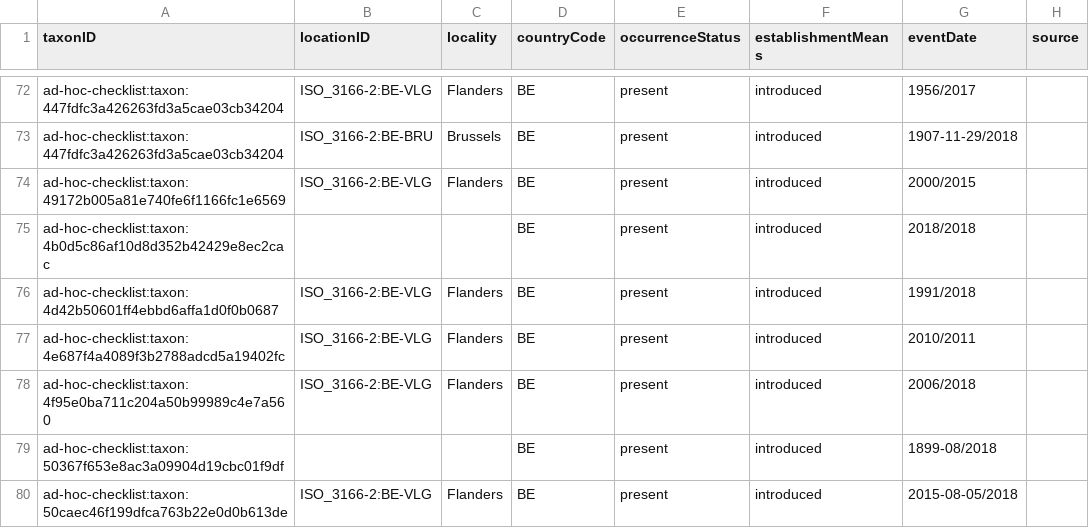
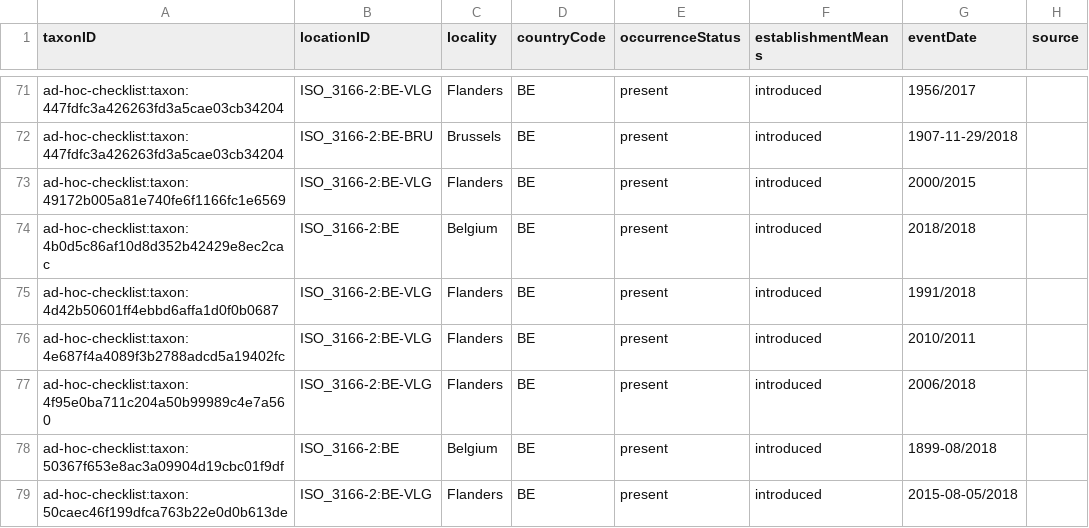
Before and after one commit to trias-project/ad-hoc-checklist, a CSV file: data/processed/distribution.csv, drawn as a sheet; only a part is shown, gaps mark what is left out; the diff covers the shown part only.

Commit message:
Small corrections distribution extension

```diff
--- a/data/processed/distribution.csv
+++ b/data/processed/distribution.csv
@@ -74,3 +73,3 @@
 "ad-hoc-checklist:taxon:49172b005a81e740fe6f1166fc1e6569","ISO_3166-2:BE-VLG","Flanders","BE","present","introduced","2000/2015",
-"ad-hoc-checklist:taxon:4b0d5c86af10d8d352b42429e8ec2cac",,,"BE","present","introduced","2018/2018",
+"ad-hoc-checklist:taxon:4b0d5c86af10d8d352b42429e8ec2cac","ISO_3166-2:BE","Belgium","BE","present","introduced","2018/2018",
 "ad-hoc-checklist:taxon:4d42b50601ff4ebbd6affa1d0f0b0687","ISO_3166-2:BE-VLG","Flanders","BE","present","introduced","1991/2018",
@@ -78,3 +77,3 @@
 "ad-hoc-checklist:taxon:4f95e0ba711c204a50b99989c4e7a560","ISO_3166-2:BE-VLG","Flanders","BE","present","introduced","2006/2018",
-"ad-hoc-checklist:taxon:50367f653e8ac3a09904d19cbc01f9df",,,"BE","present","introduced","1899-08/2018",
+"ad-hoc-checklist:taxon:50367f653e8ac3a09904d19cbc01f9df","ISO_3166-2:BE","Belgium","BE","present","introduced","1899-08/2018",
 "ad-hoc-checklist:taxon:50caec46f199dfca763b22e0d0b613de","ISO_3166-2:BE-VLG","Flanders","BE","present","introduced","2015-08-05/2018",
```
Also changed, not shown: 1 added row, 1 removed row and 86 edited cells elsewhere in this file, 1 other file.
